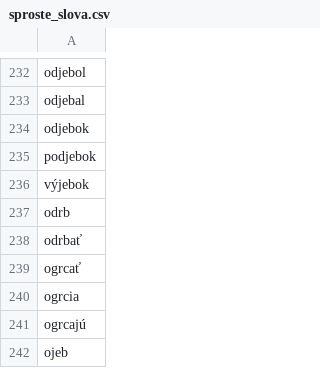
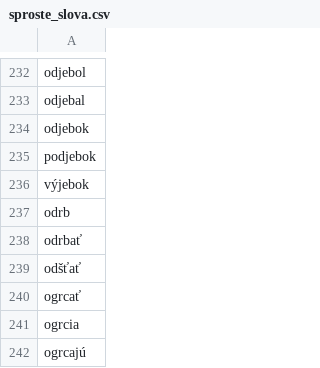
Before and after one commit to rostacik/slovenske-nadavky, a CSV file: sproste_slova.csv, drawn as a sheet; only a part is shown, gaps mark what is left out; the shorter side is filled out with more unchanged rows; the diff names each change by its address in the sheet, - before the commit and + after, or states it on an @@ line.

Commit message:
odšťať = posunúť objekt vykonávajúc malú potrebu

```diff
--- a/sproste_slova.csv
+++ b/sproste_slova.csv
+row 239: odšťať
```
Also changed, not shown: 1 other file.
